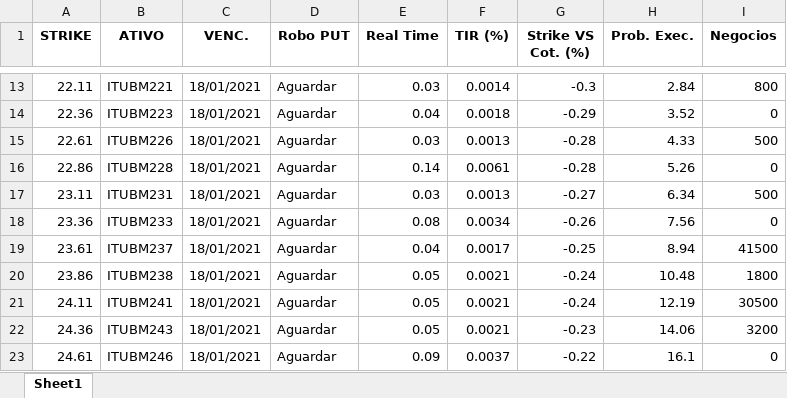
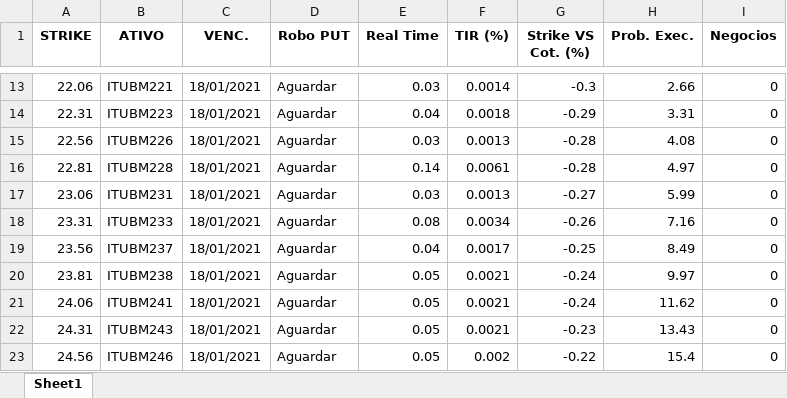
Before and after one commit to eduardobarros13/investsystem, an Excel workbook: Robo_PUT_ITUB4.xlsx, sheet Sheet1, drawn as a sheet; only a part is shown, gaps mark what is left out; values as stored, in another font and other column widths than the file's, no borders; the diff covers the shown part only; the diff names each change by its address in the sheet, - before the commit and + after, or states it on an @@ line.

```diff
--- a/Robo_PUT_ITUB4.xlsx (sheet Sheet1)
+++ b/Robo_PUT_ITUB4.xlsx (sheet Sheet1)
-A13 (STRIKE): 22.11
+A13 (STRIKE): 22.06
-H13 (Prob. Exec.): 2.84
+H13 (Prob. Exec.): 2.66
-I13 (Negocios): 800
+I13 (Negocios): 0
-A14 (STRIKE): 22.36
+A14 (STRIKE): 22.31
-H14 (Prob. Exec.): 3.52
+H14 (Prob. Exec.): 3.31
-A15 (STRIKE): 22.61
+A15 (STRIKE): 22.56
-H15 (Prob. Exec.): 4.33
+H15 (Prob. Exec.): 4.08
-I15 (Negocios): 500
+I15 (Negocios): 0
-A16 (STRIKE): 22.86
+A16 (STRIKE): 22.81
-H16 (Prob. Exec.): 5.26
+H16 (Prob. Exec.): 4.97
-A17 (STRIKE): 23.11
+A17 (STRIKE): 23.06
-H17 (Prob. Exec.): 6.34
+H17 (Prob. Exec.): 5.99
-I17 (Negocios): 500
+I17 (Negocios): 0
-A18 (STRIKE): 23.36
+A18 (STRIKE): 23.31
-H18 (Prob. Exec.): 7.56
+H18 (Prob. Exec.): 7.16
-A19 (STRIKE): 23.61
+A19 (STRIKE): 23.56
-H19 (Prob. Exec.): 8.94
+H19 (Prob. Exec.): 8.49
-I19 (Negocios): 41500
+I19 (Negocios): 0
-A20 (STRIKE): 23.86
+A20 (STRIKE): 23.81
-H20 (Prob. Exec.): 10.48
+H20 (Prob. Exec.): 9.97
-I20 (Negocios): 1800
+I20 (Negocios): 0
-A21 (STRIKE): 24.11
+A21 (STRIKE): 24.06
-H21 (Prob. Exec.): 12.19
+H21 (Prob. Exec.): 11.62
-I21 (Negocios): 30500
+I21 (Negocios): 0
-A22 (STRIKE): 24.36
+A22 (STRIKE): 24.31
-H22 (Prob. Exec.): 14.06
+H22 (Prob. Exec.): 13.43
-I22 (Negocios): 3200
+I22 (Negocios): 0
-A23 (STRIKE): 24.61
+A23 (STRIKE): 24.56
-E23 (Real Time): 0.09
+E23 (Real Time): 0.05
-F23 (TIR (%)): 0.0037
+F23 (TIR (%)): 0.002
-H23 (Prob. Exec.): 16.1
+H23 (Prob. Exec.): 15.4
```
Also changed, not shown: 14 added rows, 14 removed rows and 135 edited cells elsewhere in this sheet, Robo_PUT_PETR4.xlsx, 5 other files.
